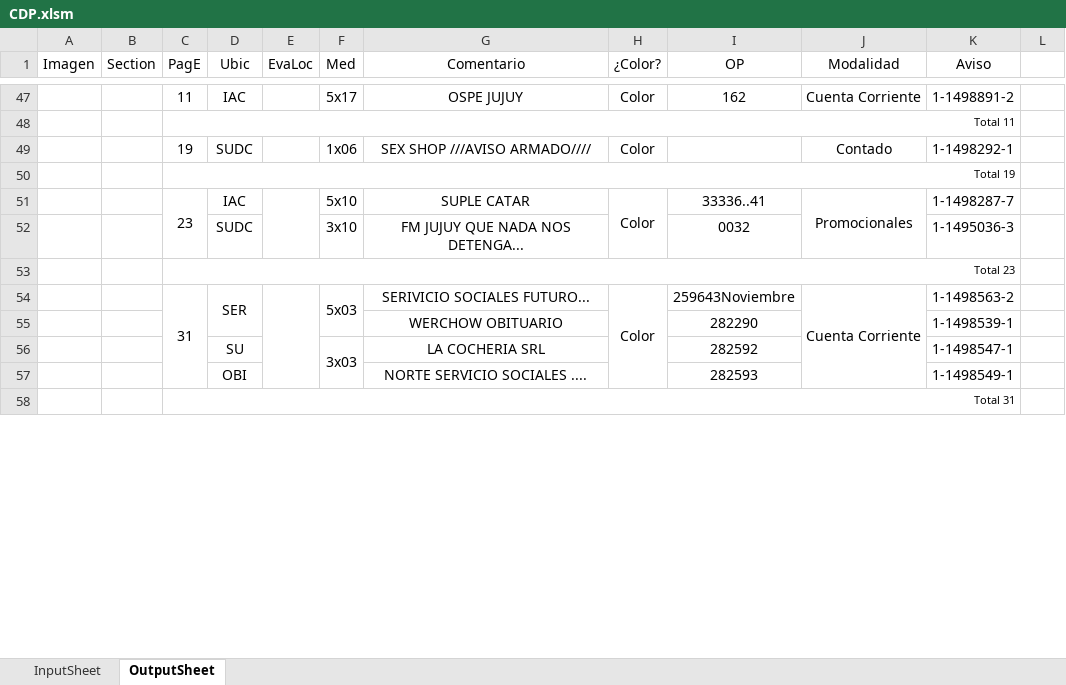
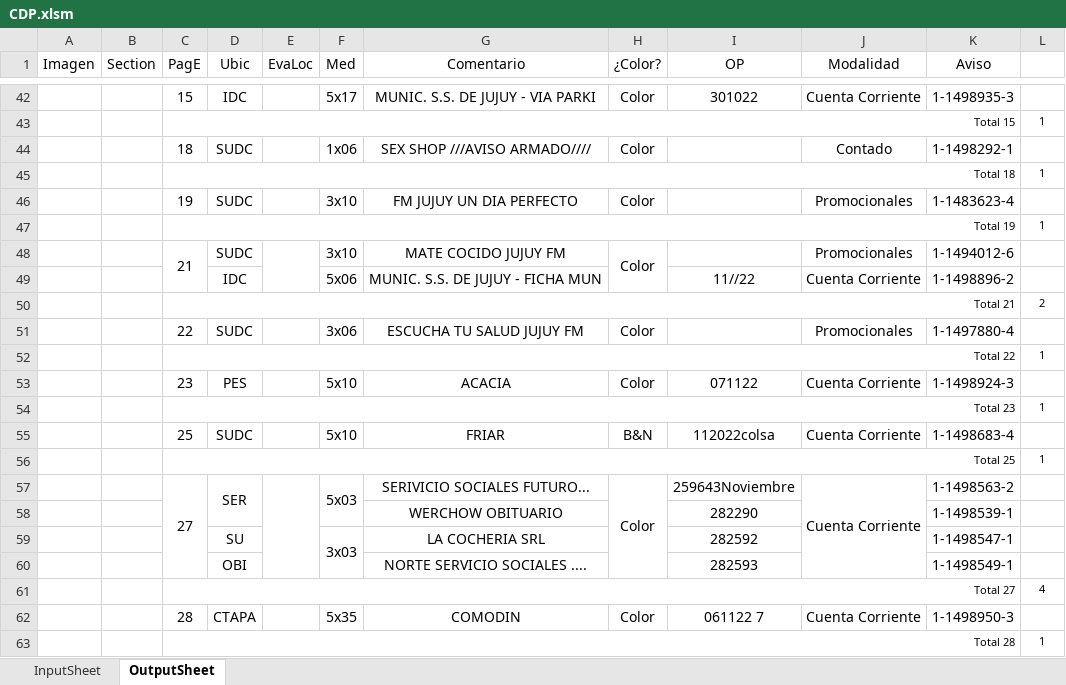
Before and after one commit to zherar7ordoya/AP5, an Excel workbook: Xtras/MSExcel/CDP.xlsm, sheet OutputSheet, drawn as a sheet; only a part is shown, gaps mark what is left out; values as stored, in another font and other column widths than the file's, no borders; conditional formats not drawn; removed rows and columns are numbered as before the commit, all else as after; the diff covers the shown part only; the diff names each change by its address in the sheet, - before the commit and + after, or states it on an @@ line.

```diff
--- a/Xtras/MSExcel/CDP.xlsm (sheet OutputSheet)
+++ b/Xtras/MSExcel/CDP.xlsm (sheet OutputSheet)
-C42 (PagE): 11
+C42 (PagE): 15
-D42 (Ubic): IAC
+D42 (Ubic): IDC
-G42 (Comentario): OSPE JUJUY
+G42 (Comentario): MUNIC. S.S. DE JUJUY - VIA PARKI
-I42 (OP): 162
+I42 (OP): 301022
-K42 (Aviso): 1-1498891-2
+K42 (Aviso): 1-1498935-3
-C43 (PagE): Total 11
+C43 (PagE): Total 15
-L43 text colour: #FFFFFF
+L43 text colour: black
-C44 (PagE): 19
+C44 (PagE): 18
+row 45:  |  | Total 18 |  |  |  |  |  |  |  |  | 1
+row 46:  |  | 19 | SUDC |  | 3x10 | FM JUJUY UN DIA PERFECTO | Color |  | Promocionales | 1-1483623-4 | 1
-L47 text colour: #FFFFFF
+L47 text colour: black
-row 51:  |  | 23 | IAC |  | 5x10 | SUPLE CATAR | Color | 33336..41 | Promocionales | 1-1498287-7 | 1
-row 52:  |  |  | SUDC |  | 3x10 | FM JUJUY QUE NADA NOS DETENGA... |  | 0032 |  | 1-1495036-3 | 1
+row 48:  |  | 21 | SUDC |  | 3x10 | MATE COCIDO JUJUY FM | Color |  | Promocionales | 1-1494012-6 | 1
+row 49:  |  |  | IDC |  | 5x06 | MUNIC. S.S. DE JUJUY - FICHA MUN |  | 11//22 | Cuenta Corriente | 1-1498896-2 | 1
-C50 (PagE): Total 23
+C50 (PagE): Total 21
-L50 text colour: #FFFFFF
+L50 text colour: black
+row 51:  |  | 22 | SUDC |  | 3x06 | ESCUCHA TU SALUD JUJUY FM | Color |  | Promocionales | 1-1497880-4 | 1
+row 52:  |  | Total 22 |  |  |  |  |  |  |  |  | 1
+row 53:  |  | 23 | PES |  | 5x10 | ACACIA | Color | 071122 | Cuenta Corriente | 1-1498924-3 | 1
+row 54:  |  | Total 23 |  |  |  |  |  |  |  |  | 1
+row 55:  |  | 25 | SUDC |  | 5x10 | FRIAR | B&N | 112022colsa | Cuenta Corriente | 1-1498683-4 | 1
+row 56:  |  | Total 25 |  |  |  |  |  |  |  |  | 1
-C57 (PagE): 31
+C57 (PagE): 27
-C61 (PagE): Total 31
+C61 (PagE): Total 27
-L61 text colour: #FFFFFF
+L61 text colour: black
+row 62:  |  | 28 | CTAPA |  | 5x35 | COMODIN | Color | 061122 7 | Cuenta Corriente | 1-1498950-3 | 1
+row 63:  |  | Total 28 |  |  |  |  |  |  |  |  | 1
```
Also changed, not shown: 19 added rows, 20 removed rows, 3 moved rows, 29 edited cells, cell formats and merged cells elsewhere in this sheet, hidden cells, 1 other file.
